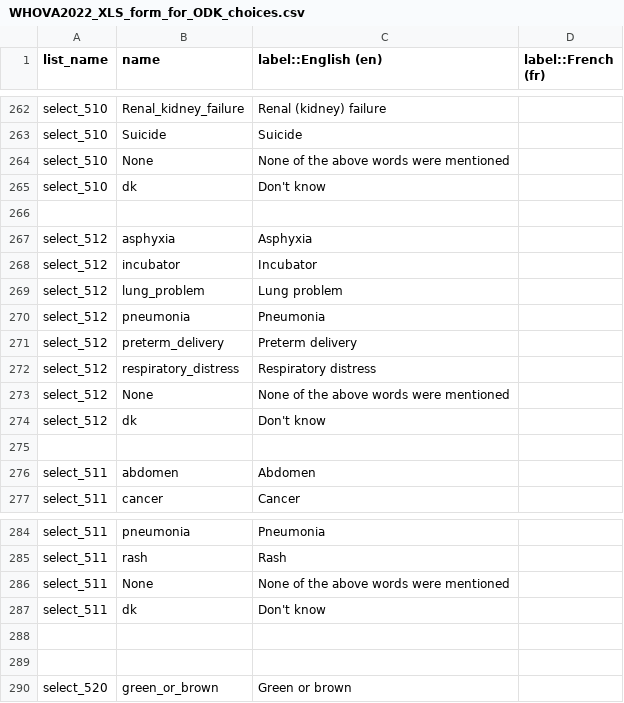
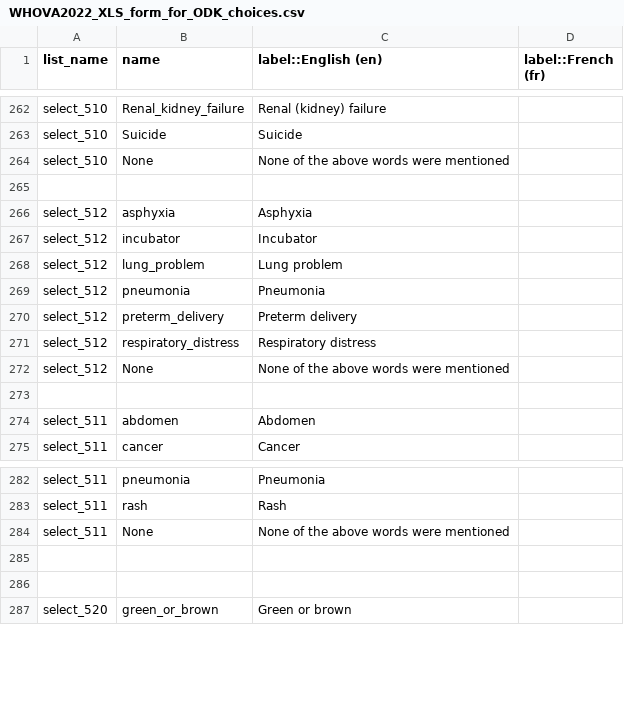
Before and after one commit to SwissTPH/WHO-VA, a CSV file: WHOVA2022_XLS_form_for_ODK_choices.csv, drawn as a sheet; only a part is shown, gaps mark what is left out; the diff names each change by its address in the sheet, - before the commit and + after, or states it on an @@ line.

```diff
--- a/WHOVA2022_XLS_form_for_ODK_choices.csv
+++ b/WHOVA2022_XLS_form_for_ODK_choices.csv
-row 265: select_510 | dk | Don't know
-row 274: select_512 | dk | Don't know
-row 287: select_511 | dk | Don't know
```
Also changed, not shown: 3 other files.
